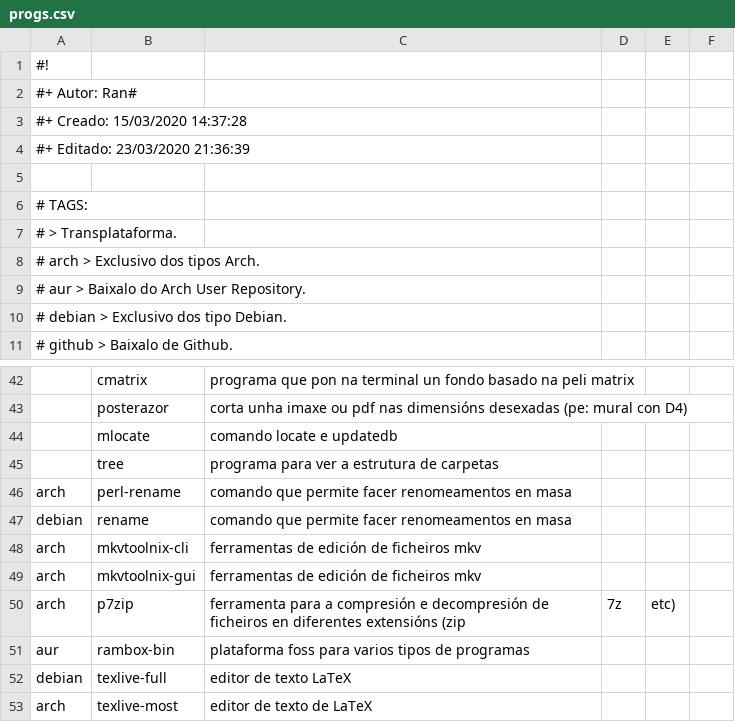
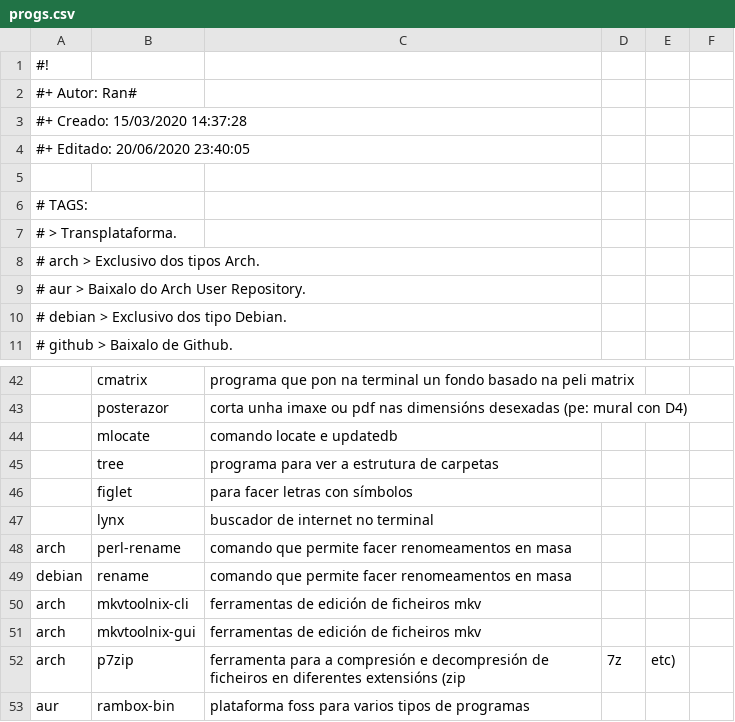
Before and after one commit to Ran-n/config, a CSV file: media/progs.csv, drawn as a sheet; only a part is shown, gaps mark what is left out; the shorter side is filled out with more unchanged rows.

```diff
--- a/media/progs.csv
+++ b/media/progs.csv
@@ -3,3 +3,3 @@
 #+ Creado:	15/03/2020 14:37:28
-#+ Editado:	23/03/2020 21:36:39
+#+ Editado:	20/06/2020 23:40:05
 
@@ -45,2 +45,4 @@
 ,tree,programa para ver a estrutura de carpetas
+,figlet,para facer letras con símbolos
+,lynx,buscador de internet no terminal
 arch,perl-rename,comando que permite facer renomeamentos en masa
```
Also changed, not shown: 8 other files.
